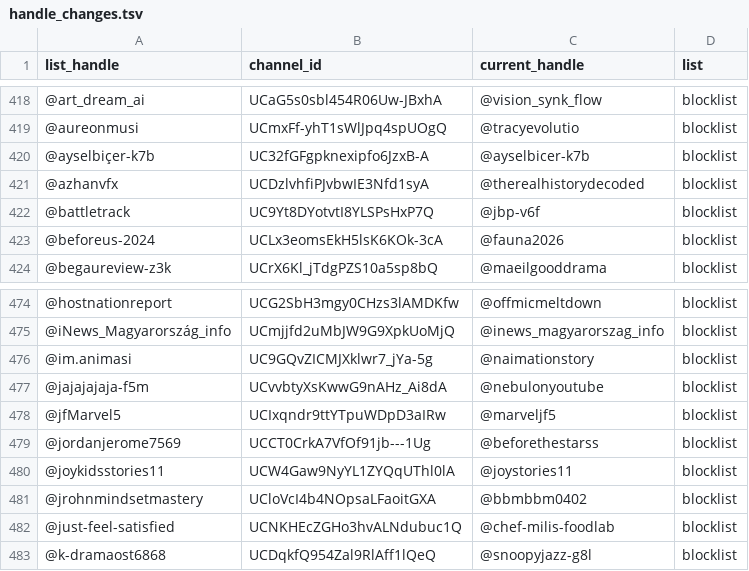
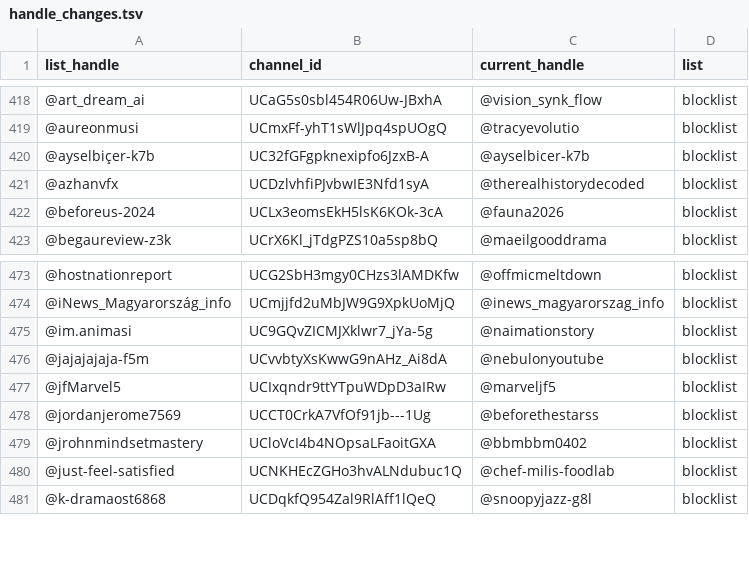
Before and after one commit to theSiegs/aislist-channel-ids, a TSV file: reports/handle_changes.tsv, drawn as a sheet; only a part is shown, gaps mark what is left out.

```diff
--- a/reports/handle_changes.tsv
+++ b/reports/handle_changes.tsv
@@ -421,3 +421,2 @@ list_handle	channel_id	current_handle	list
 @azhanvfx	UCDzlvhfiPJvbwIE3Nfd1syA	@therealhistorydecoded	blocklist
-@battletrack	UC9Yt8DYotvtI8YLSPsHxP7Q	@jbp-v6f	blocklist
 @beforeus-2024	UCLx3eomsEkH5lsK6KOk-3cA	@fauna2026	blocklist
@@ -479,3 +478,2 @@ list_handle	channel_id	current_handle	list
 @jordanjerome7569	UCCT0CrkA7VfOf91jb---1Ug	@beforethestarss	blocklist
-@joykidsstories11	UCW4Gaw9NyYL1ZYQqUThl0lA	@joystories11	blocklist
 @jrohnmindsetmastery	UCloVcI4b4NOpsaLFaoitGXA	@bbmbbm0402	blocklist
```
Also changed, not shown: lists/aislist_warnlist_channels.tsv, 7 other files.
